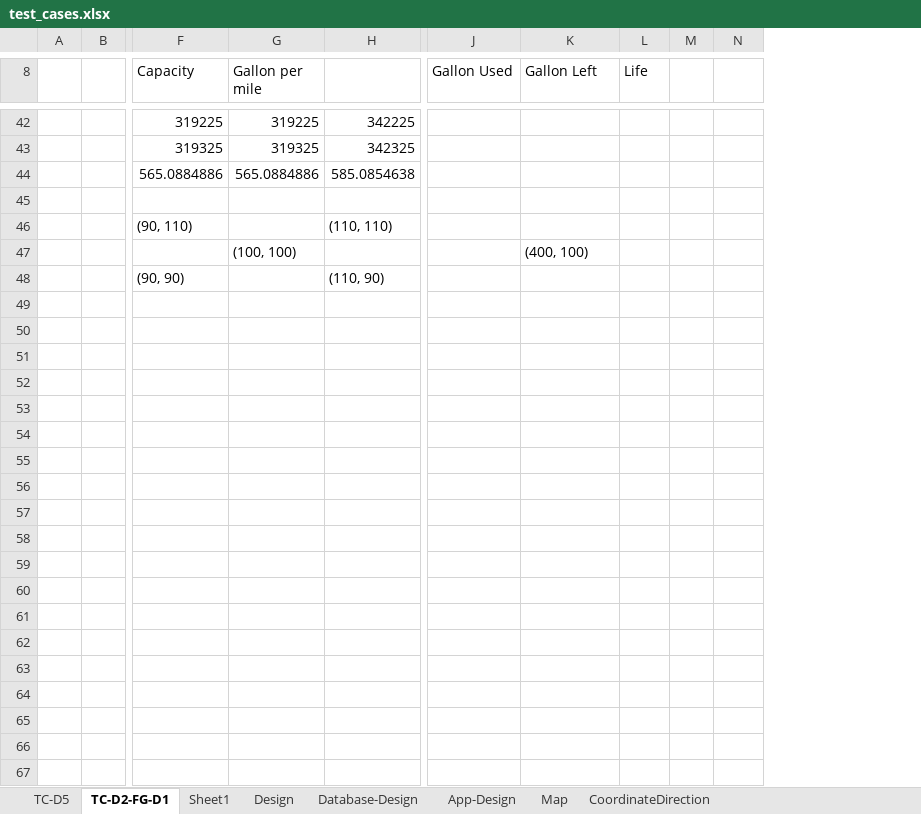
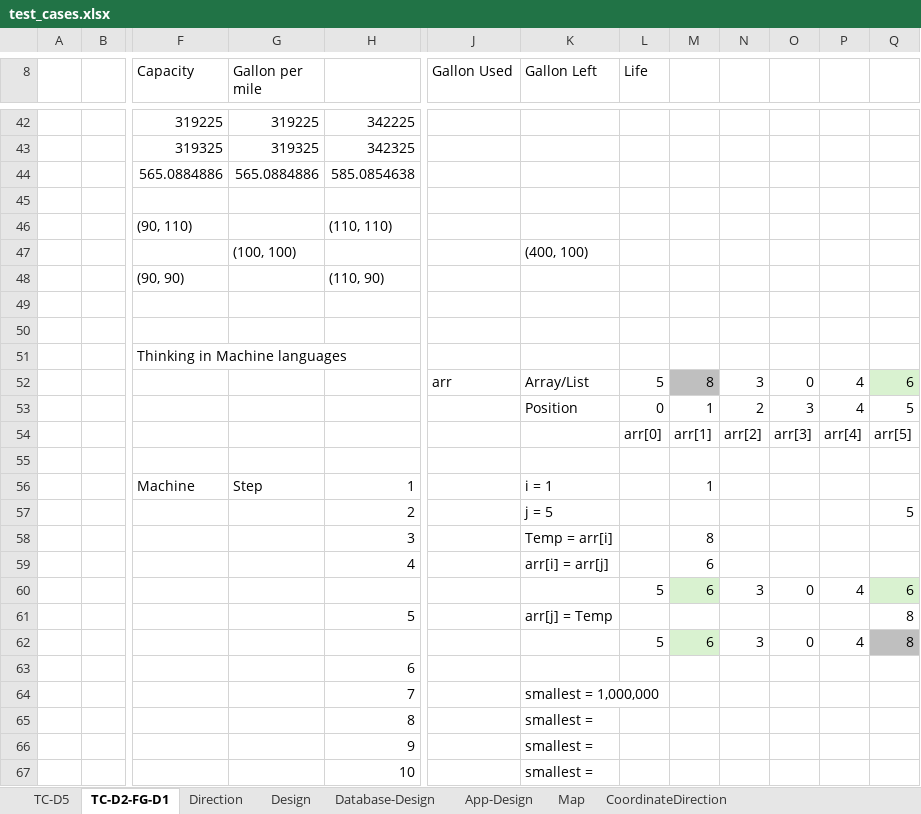
Before and after one commit to JosephHuang01/Cars, an Excel workbook: unit_tests/test_cases.xlsx, sheet TC-D2-FG-D1, drawn as a sheet; only a part is shown, gaps mark what is left out; values as stored, in another font and other column widths than the file's, no borders; removed rows and columns are numbered as before the commit, all else as after; rows hold the shown columns only; the diff covers the shown part only; the diff names each change by its address in the sheet, - before the commit and + after, or states it on an @@ line.

```diff
--- a/unit_tests/test_cases.xlsx (sheet TC-D2-FG-D1)
+++ b/unit_tests/test_cases.xlsx (sheet TC-D2-FG-D1)
-sheet tab: Sheet1
+sheet tab: Direction
-column M, empty
+column M, empty
+column O, empty
+column P, empty
+column Q, empty
+row 49: (empty)
+row 50: (empty)
+row 51:  |  | Thinking in Machine languages
+row 52:  |  |  |  |  | arr | Array/List | 5 | 8 | 3 | 0 | 4 | 6
+row 53:  |  |  |  |  |  | Position | 0 | 1 | 2 | 3 | 4 | 5
+row 54:  |  |  |  |  |  |  | arr[0] | arr[1] | arr[2] | arr[3] | arr[4] | arr[5]
+row 55: (empty)
+row 56:  |  | Machine | Step | 1 |  | i = 1 |  | 1
+row 57:  |  |  |  | 2 |  | j = 5 |  |  |  |  |  | 5
+row 58:  |  |  |  | 3 |  | Temp = arr[i] |  | 8
+row 59:  |  |  |  | 4 |  | arr[i] = arr[j] |  | 6
+row 60:  |  |  |  |  |  |  | 5 | 6 | 3 | 0 | 4 | 6
+row 61:  |  |  |  | 5 |  | arr[j] = Temp |  |  |  |  |  | 8
+row 62:  |  |  |  |  |  |  | 5 | 6 | 3 | 0 | 4 | 8
+row 63:  |  |  |  | 6
+row 64:  |  |  |  | 7 |  | smallest = 1,000,000
+row 65:  |  |  |  | 8 |  | smallest =
+row 66:  |  |  |  | 9 |  | smallest =
+row 67:  |  |  |  | 10 |  | smallest =
```
Also changed, not shown: 13 added rows elsewhere in this sheet, sheet Map, sheet Design, charts or pictures, 10 other files.
